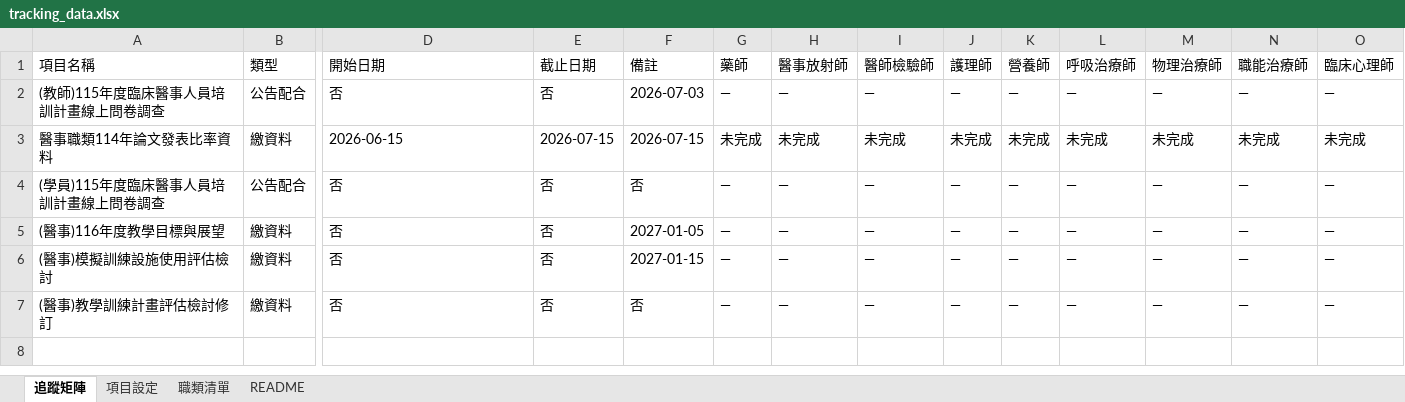
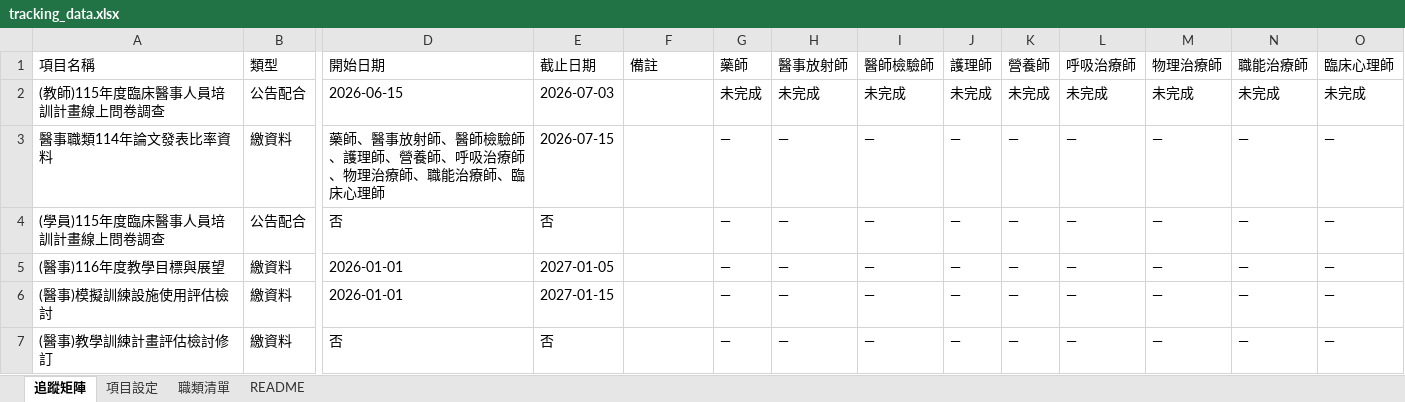
Before and after one commit to jmmvudci/teaching-tracking, an Excel workbook: tracking_data.xlsx, sheet 追蹤矩陣, drawn as a sheet; only a part is shown, gaps mark what is left out; values as stored, in another font and other column widths than the file's, no borders; the diff names each change by its address in the sheet, - before the commit and + after, or states it on an @@ line.

Commit message:
update tracking data 2026/6/3 下午3:30:30

```diff
--- a/tracking_data.xlsx (sheet 追蹤矩陣)
+++ b/tracking_data.xlsx (sheet 追蹤矩陣)
-D2: 否
+D2: 2026-06-15
-E2: 否
+E2: 2026-07-03
-F2: 2026-07-03
+F2: (empty)
-G2: —
+G2: 未完成
-H2: —
+H2: 未完成
-I2: —
+I2: 未完成
-J2: —
+J2: 未完成
-K2: —
+K2: 未完成
-L2: —
+L2: 未完成
-M2: —
+M2: 未完成
-N2: —
+N2: 未完成
-O2: —
+O2: 未完成
-D3: 2026-06-15
+D3: 藥師、醫事放射師、醫師檢驗師、護理師、營養師、呼吸治療師、物理治療師、職能治療師、臨床心理師
-F3: 2026-07-15
+F3: (empty)
-G3: 未完成
+G3: —
-H3: 未完成
+H3: —
-I3: 未完成
+I3: —
-J3: 未完成
+J3: —
-K3: 未完成
+K3: —
-L3: 未完成
+L3: —
-M3: 未完成
+M3: —
-N3: 未完成
+N3: —
-O3: 未完成
+O3: —
-F4: 否
+F4: (empty)
-D5:D6: 否
+D5:D6: 2026-01-01
-E5: 否
+E5: 2027-01-05
-F5: 2027-01-05
+F5: (empty)
-E6: 否
+E6: 2027-01-15
-F6: 2027-01-15
+F6: (empty)
-F7: 否
+F7: (empty)
```
Also changed, not shown: sheet 項目設定, sheet README.
